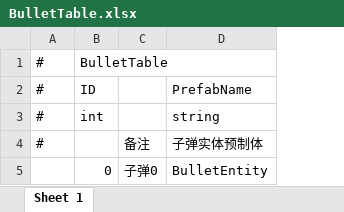
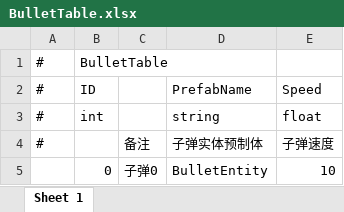
Before and after one commit to zgyunyunyunyun/CatsWorld, an Excel workbook: AAAGameData/DataTables/BulletTable.xlsx, sheet Sheet 1, drawn as a sheet; values as stored, in another font and other column widths than the file's, no borders; the diff names each change by its address in the sheet, - before the commit and + after, or states it on an @@ line.

```diff
--- a/AAAGameData/DataTables/BulletTable.xlsx (sheet Sheet 1)
+++ b/AAAGameData/DataTables/BulletTable.xlsx (sheet Sheet 1)
+column E, rows 2-5: Speed | float | 子弹速度 | 10
```
Also changed, not shown: AAAGameData/DataTables/LayerTable.xlsx, AAAGameData/DataTables/LevelTable.xlsx, 45 other files.
